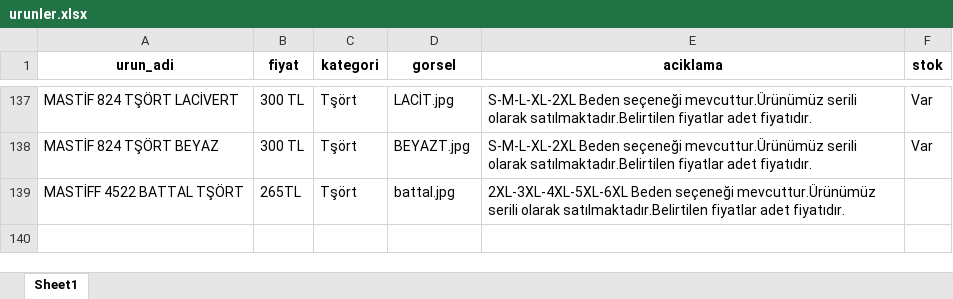
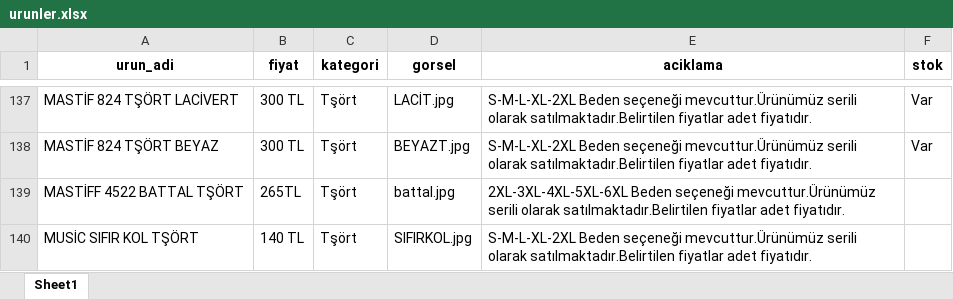
Before and after one commit to enzimjeans/enzimjeanskatalog, an Excel workbook: urunler.xlsx, sheet Sheet1, drawn as a sheet; only a part is shown, gaps mark what is left out; values as stored, in another font and other column widths than the file's, no borders; the diff names each change by its address in the sheet, - before the commit and + after, or states it on an @@ line.

```diff
--- a/urunler.xlsx (sheet Sheet1)
+++ b/urunler.xlsx (sheet Sheet1)
+row 140: MUSİC SIFIR KOL TŞÖRT | 140 TL | Tşört | SIFIRKOL.jpg | S-M-L-XL-2XL Beden seçeneği mevcuttur.Ürünümüz serili olarak satılmaktadır.Belirtilen fiyatlar adet fiyatıdır.
```
Also changed, not shown: 1 other file.
